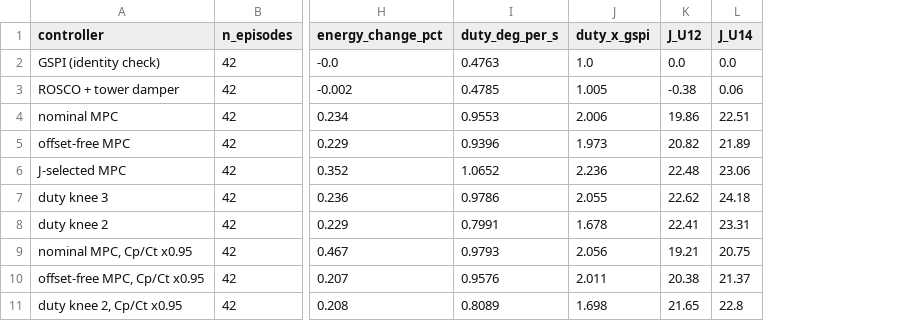
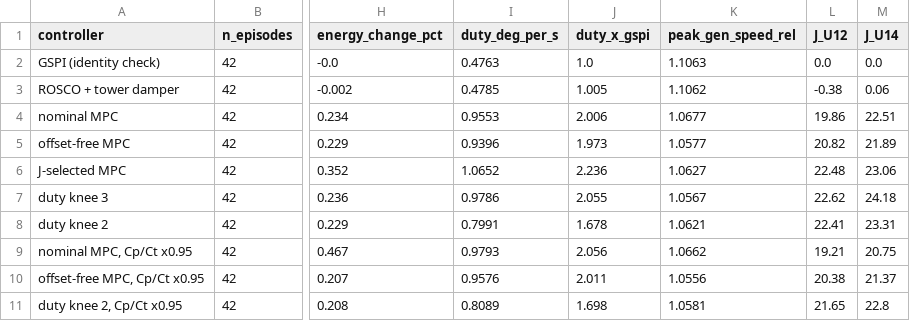
Before and after one commit to Hanny658/Region-aware-Agentic-RL-on-Wind-Turbine, a CSV file: docs/tables/range_controllers.csv, drawn as a sheet; only a part is shown, gaps mark what is left out; the diff names each change by its address in the sheet, - before the commit and + after, or states it on an @@ line.

Commit message:
range table: peak generator speed per controller (GSPI 1.106 x rated, MPC rows 1.056-1.068)

```diff
--- a/docs/tables/range_controllers.csv
+++ b/docs/tables/range_controllers.csv
+column K (peak_gen_speed_rel), rows 2-11: 1.1063 | 1.1062 | 1.0677 | 1.0577 | 1.0627 | 1.0567 | 1.0621 | 1.0662 | 1.0556 | 1.0581
```
Also changed, not shown: 2 other files.
